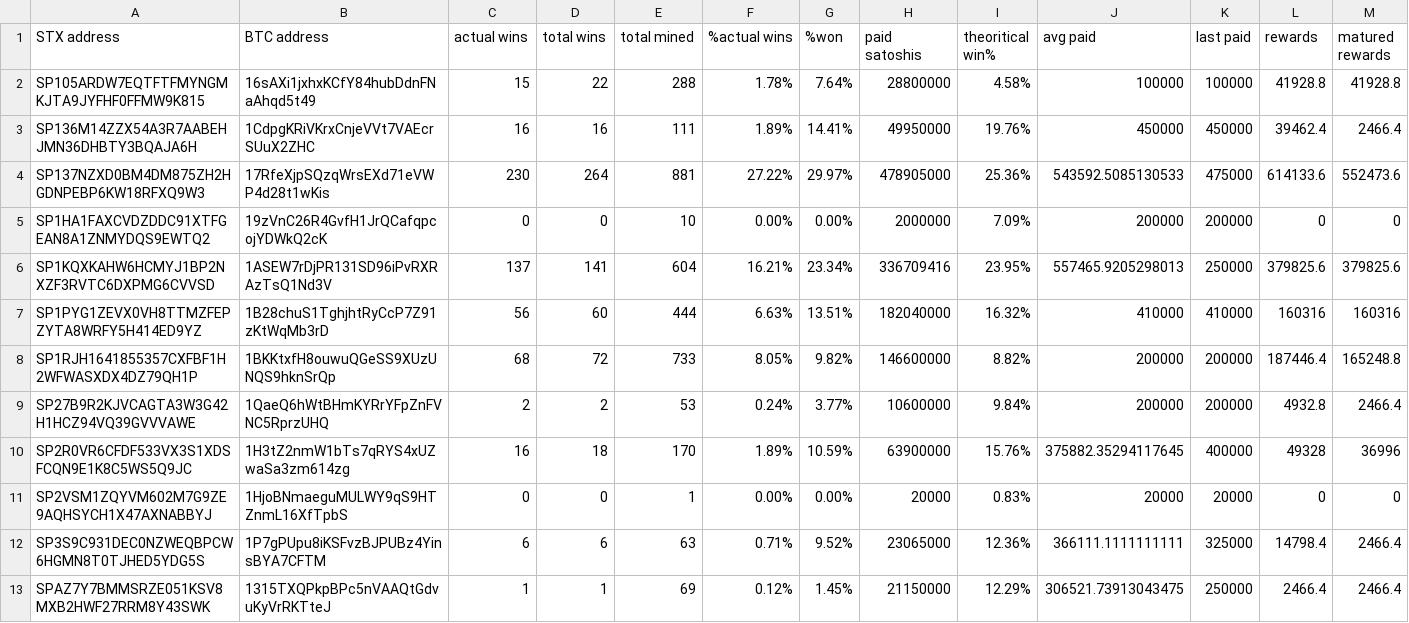
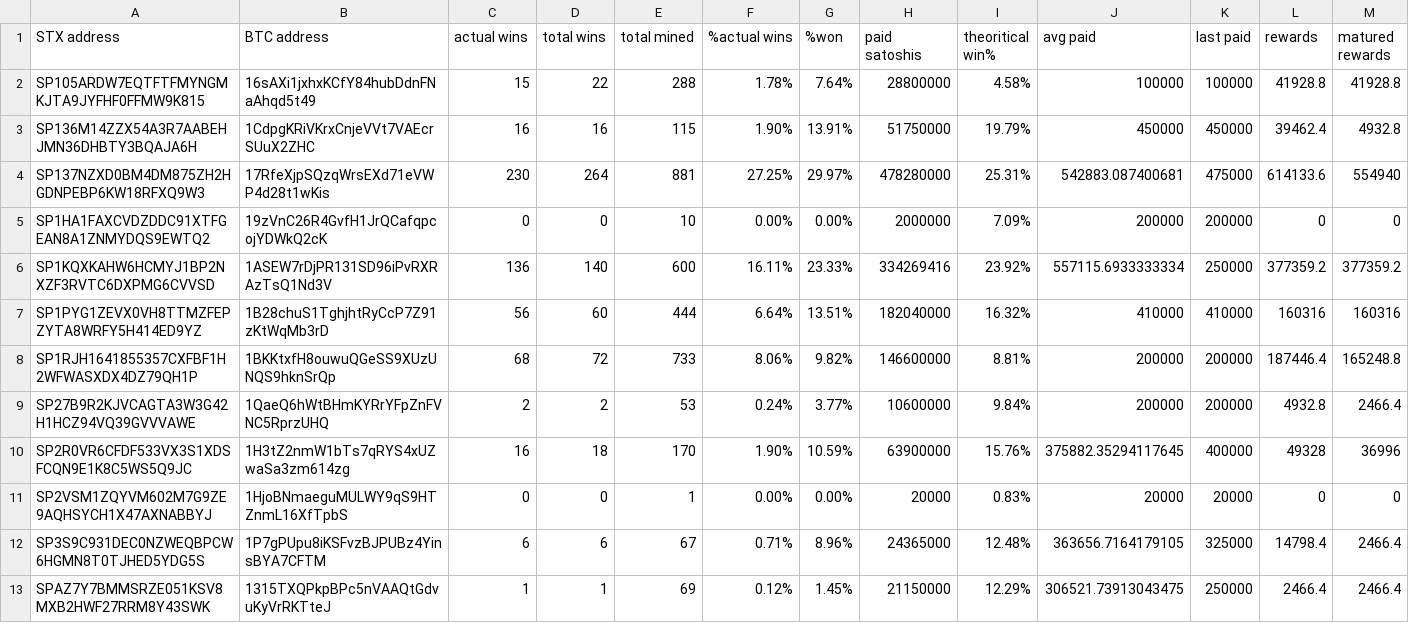
Before and after one commit to friedger/pub-stacks-dump, a CSV file: stacks-dump.csv, drawn as a sheet; only a part is shown; the diff covers the shown part only.

```diff
--- a/stacks-dump.csv
+++ b/stacks-dump.csv
@@ -2,12 +2,12 @@ STX address,BTC address,actual wins,total wins,total mined,%actual wins,%won,pai
 SP105ARDW7EQTFTFMYNGMKJTA9JYFHF0FFMW9K815,16sAXi1jxhxKCfY84hubDdnFNaAhqd5t49,15,22,288,1.78%,7.64%,28800000,4.58%,100000,100000,41928.8,41928.8
-SP136M14ZZX54A3R7AABEHJMN36DHBTY3BQAJA6H,1CdpgKRiVKrxCnjeVVt7VAEcrSUuX2ZHC,16,16,111,1.89%,14.41%,49950000,19.76%,450000,450000,39462.4,2466.4
-SP137NZXD0BM4DM875ZH2HGDNPEBP6KW18RFXQ9W3,17RfeXjpSQzqWrsEXd71eVWP4d28t1wKis,230,264,881,27.22%,29.97%,478905000,25.36%,543592.5085130533,475000,614133.6,552473.6
+SP136M14ZZX54A3R7AABEHJMN36DHBTY3BQAJA6H,1CdpgKRiVKrxCnjeVVt7VAEcrSUuX2ZHC,16,16,115,1.90%,13.91%,51750000,19.79%,450000,450000,39462.4,4932.8
+SP137NZXD0BM4DM875ZH2HGDNPEBP6KW18RFXQ9W3,17RfeXjpSQzqWrsEXd71eVWP4d28t1wKis,230,264,881,27.25%,29.97%,478280000,25.31%,542883.087400681,475000,614133.6,554940
 SP1HA1FAXCVDZDDC91XTFGEAN8A1ZNMYDQS9EWTQ2,19zVnC26R4GvfH1JrQCafqpcojYDWkQ2cK,0,0,10,0.00%,0.00%,2000000,7.09%,200000,200000,0,0
-SP1KQXKAHW6HCMYJ1BP2NXZF3RVTC6DXPMG6CVVSD,1ASEW7rDjPR131SD96iPvRXRAzTsQ1Nd3V,137,141,604,16.21%,23.34%,336709416,23.95%,557465.9205298013,250000,379825.6,379825.6
-SP1PYG1ZEVX0VH8TTMZFEPZYTA8WRFY5H414ED9YZ,1B28chuS1TghjhtRyCcP7Z91zKtWqMb3rD,56,60,444,6.63%,13.51%,182040000,16.32%,410000,410000,160316,160316
-SP1RJH1641855357CXFBF1H2WFWASXDX4DZ79QH1P,1BKKtxfH8ouwuQGeSS9XUzUNQS9hknSrQp,68,72,733,8.05%,9.82%,146600000,8.82%,200000,200000,187446.4,165248.8
+SP1KQXKAHW6HCMYJ1BP2NXZF3RVTC6DXPMG6CVVSD,1ASEW7rDjPR131SD96iPvRXRAzTsQ1Nd3V,136,140,600,16.11%,23.33%,334269416,23.92%,557115.6933333334,250000,377359.2,377359.2
+SP1PYG1ZEVX0VH8TTMZFEPZYTA8WRFY5H414ED9YZ,1B28chuS1TghjhtRyCcP7Z91zKtWqMb3rD,56,60,444,6.64%,13.51%,182040000,16.32%,410000,410000,160316,160316
+SP1RJH1641855357CXFBF1H2WFWASXDX4DZ79QH1P,1BKKtxfH8ouwuQGeSS9XUzUNQS9hknSrQp,68,72,733,8.06%,9.82%,146600000,8.81%,200000,200000,187446.4,165248.8
 SP27B9R2KJVCAGTA3W3G42H1HCZ94VQ39GVVVAWE,1QaeQ6hWtBHmKYRrYFpZnFVNC5RprzUHQ,2,2,53,0.24%,3.77%,10600000,9.84%,200000,200000,4932.8,2466.4
-SP2R0VR6CFDF533VX3S1XDSFCQN9E1K8C5WS5Q9JC,1H3tZ2nmW1bTs7qRYS4xUZwaSa3zm614zg,16,18,170,1.89%,10.59%,63900000,15.76%,375882.35294117645,400000,49328,36996
+SP2R0VR6CFDF533VX3S1XDSFCQN9E1K8C5WS5Q9JC,1H3tZ2nmW1bTs7qRYS4xUZwaSa3zm614zg,16,18,170,1.90%,10.59%,63900000,15.76%,375882.35294117645,400000,49328,36996
 SP2VSM1ZQYVM602M7G9ZE9AQHSYCH1X47AXNABBYJ,1HjoBNmaeguMULWY9qS9HTZnmL16XfTpbS,0,0,1,0.00%,0.00%,20000,0.83%,20000,20000,0,0
-SP3S9C931DEC0NZWEQBPCW6HGMN8T0TJHED5YDG5S,1P7gPUpu8iKSFvzBJPUBz4YinsBYA7CFTM,6,6,63,0.71%,9.52%,23065000,12.36%,366111.1111111111,325000,14798.4,2466.4
+SP3S9C931DEC0NZWEQBPCW6HGMN8T0TJHED5YDG5S,1P7gPUpu8iKSFvzBJPUBz4YinsBYA7CFTM,6,6,67,0.71%,8.96%,24365000,12.48%,363656.7164179105,325000,14798.4,2466.4
 SPAZ7Y7BMMSRZE051KSV8MXB2HWF27RRM8Y43SWK,1315TXQPkpBPc5nVAAQtGdvuKyVrRKTteJ,1,1,69,0.12%,1.45%,21150000,12.29%,306521.73913043475,250000,2466.4,2466.4
```
Also changed, not shown: 5 edited cells elsewhere in this file, 4 other files.
